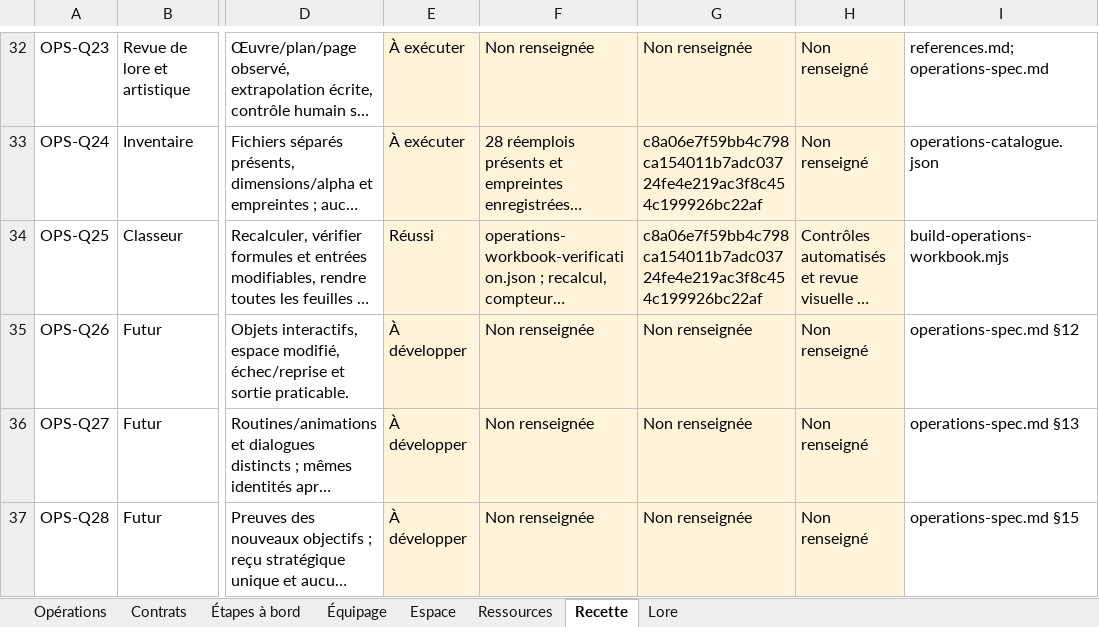
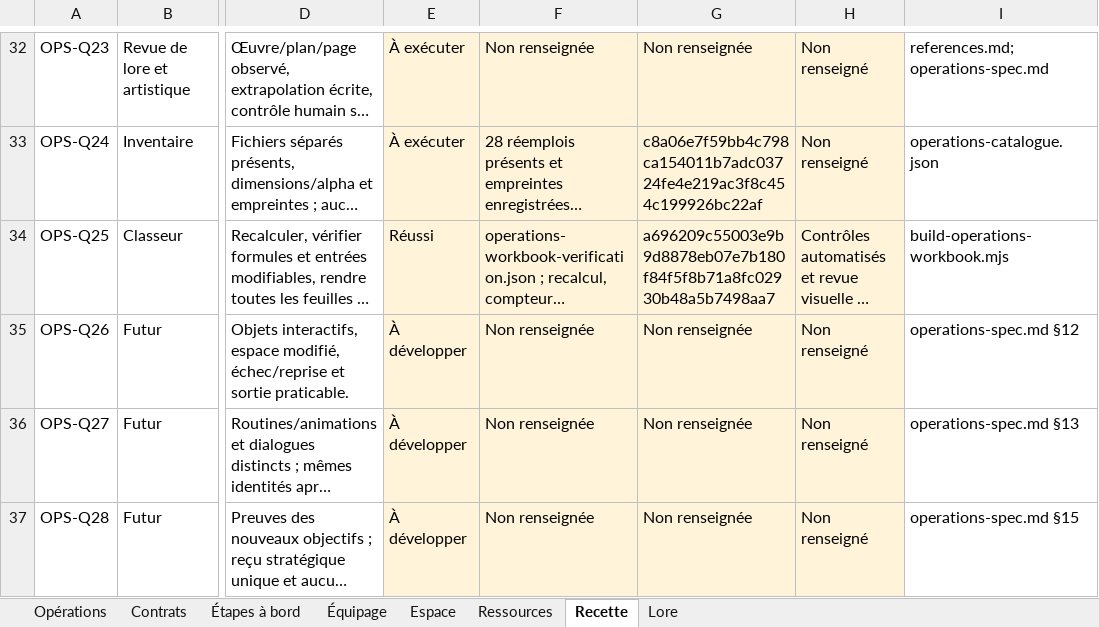
Before and after one commit to darknigthmare/yautja-la-longue-chasse, an Excel workbook: production/clan-ship-20261104/clan-ship-operations-20261105.xlsx, sheet Recette, drawn as a sheet; only a part is shown, gaps mark what is left out; long unchanged cells end in …; values as stored, in another font and other column widths than the file's, no borders; conditional formats and table styles not drawn; the diff names each change by its address in the sheet, - before the commit and + after, or states it on an @@ line.

Commit message:
Align the clan survey contract with Oseris-IV and refresh production references

```diff
--- a/production/clan-ship-20261104/clan-ship-operations-20261105.xlsx (sheet Recette)
+++ b/production/clan-ship-20261104/clan-ship-operations-20261105.xlsx (sheet Recette)
-G34: c8a06e7f59bb4c798ca154011b7adc03724fe4e219ac3f8c454c199926bc22af
+G34: a696209c55003e9b9d8878eb07e7b180f84f5f8b71a8fc02930b48a5b7498aa7
```
Also changed, not shown: sheet Contrats, 9 other files.
